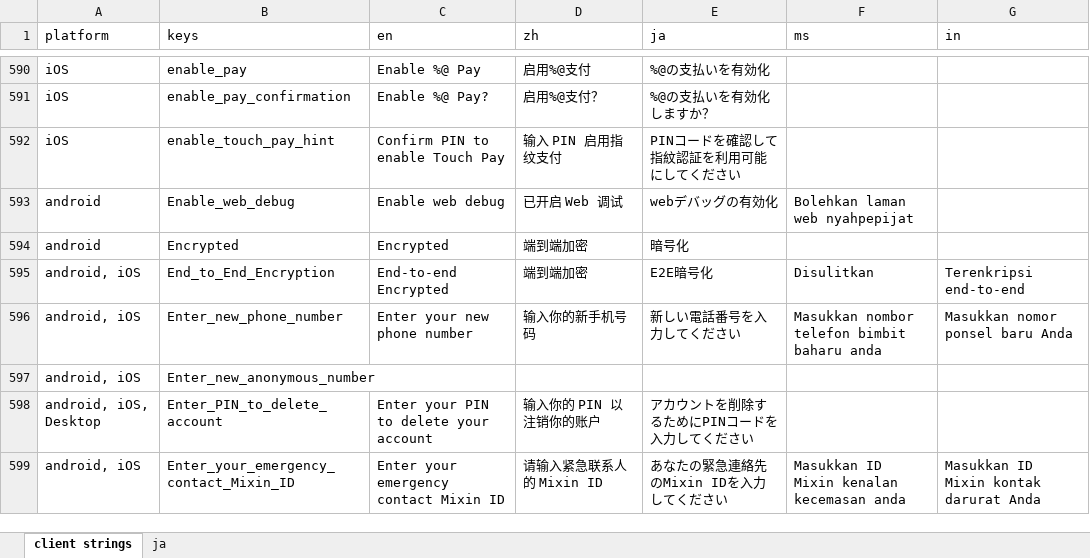
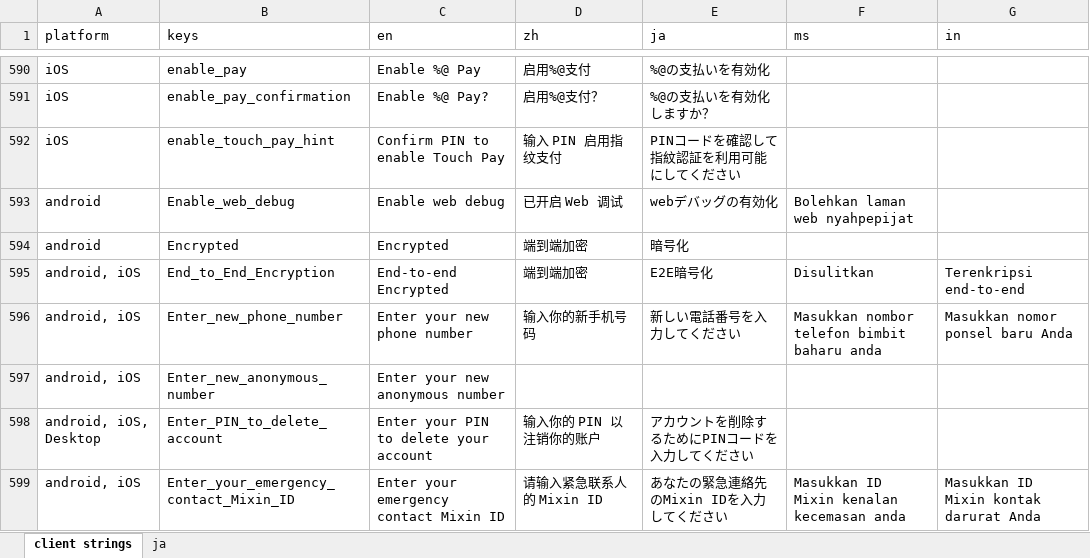
Before and after one commit to Tougee/sync-google-sheet, an Excel workbook: client.xlsx, sheet client strings, drawn as a sheet; only a part is shown, gaps mark what is left out; values as stored, in another font and other column widths than the file's, no borders; charts and pictures and conditional formats not drawn; the diff names each change by its address in the sheet, - before the commit and + after, or states it on an @@ line.

Commit message:
update client.xlsx

```diff
--- a/client.xlsx (sheet client strings)
+++ b/client.xlsx (sheet client strings)
-C597 (en): (empty)
+C597 (en): Enter your new anonymous number
```
